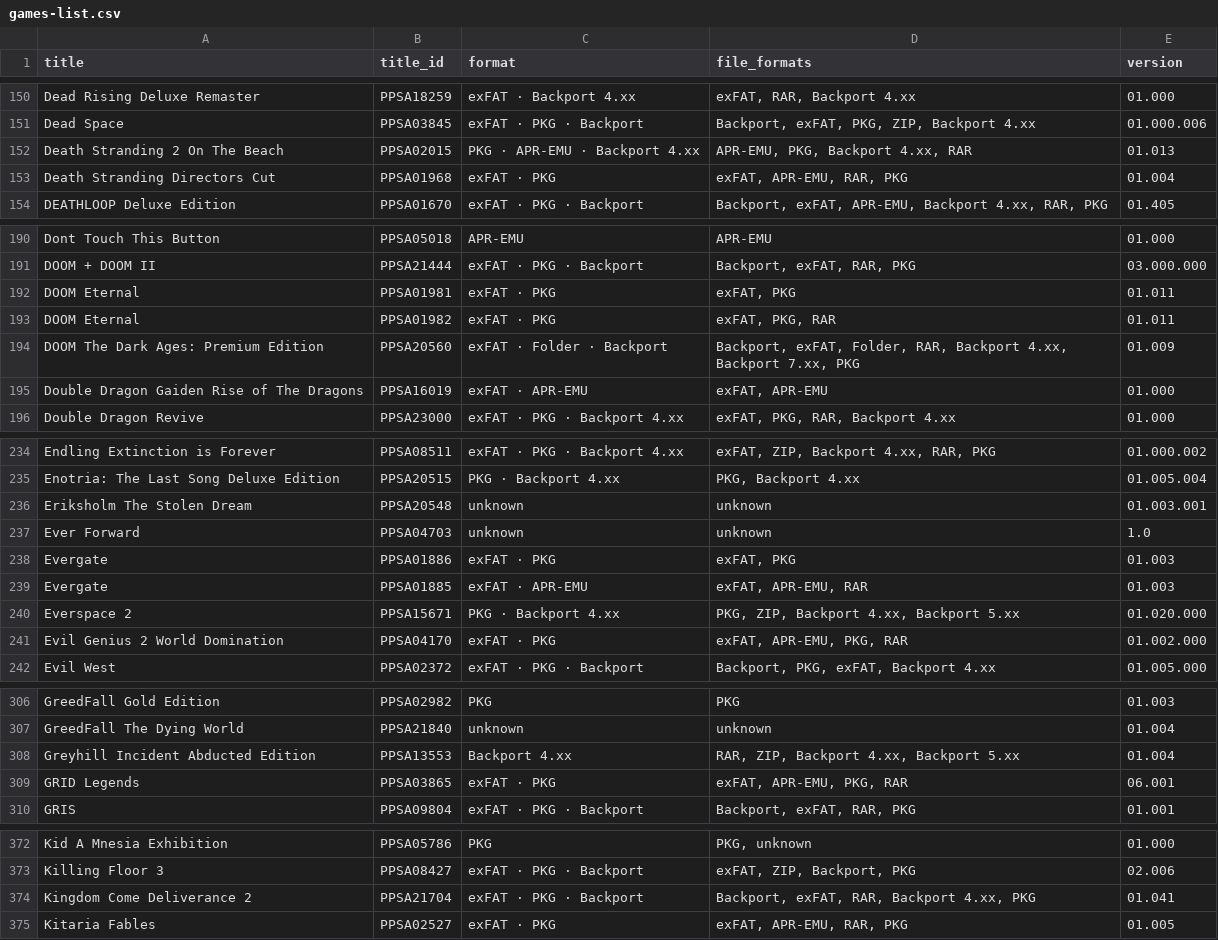
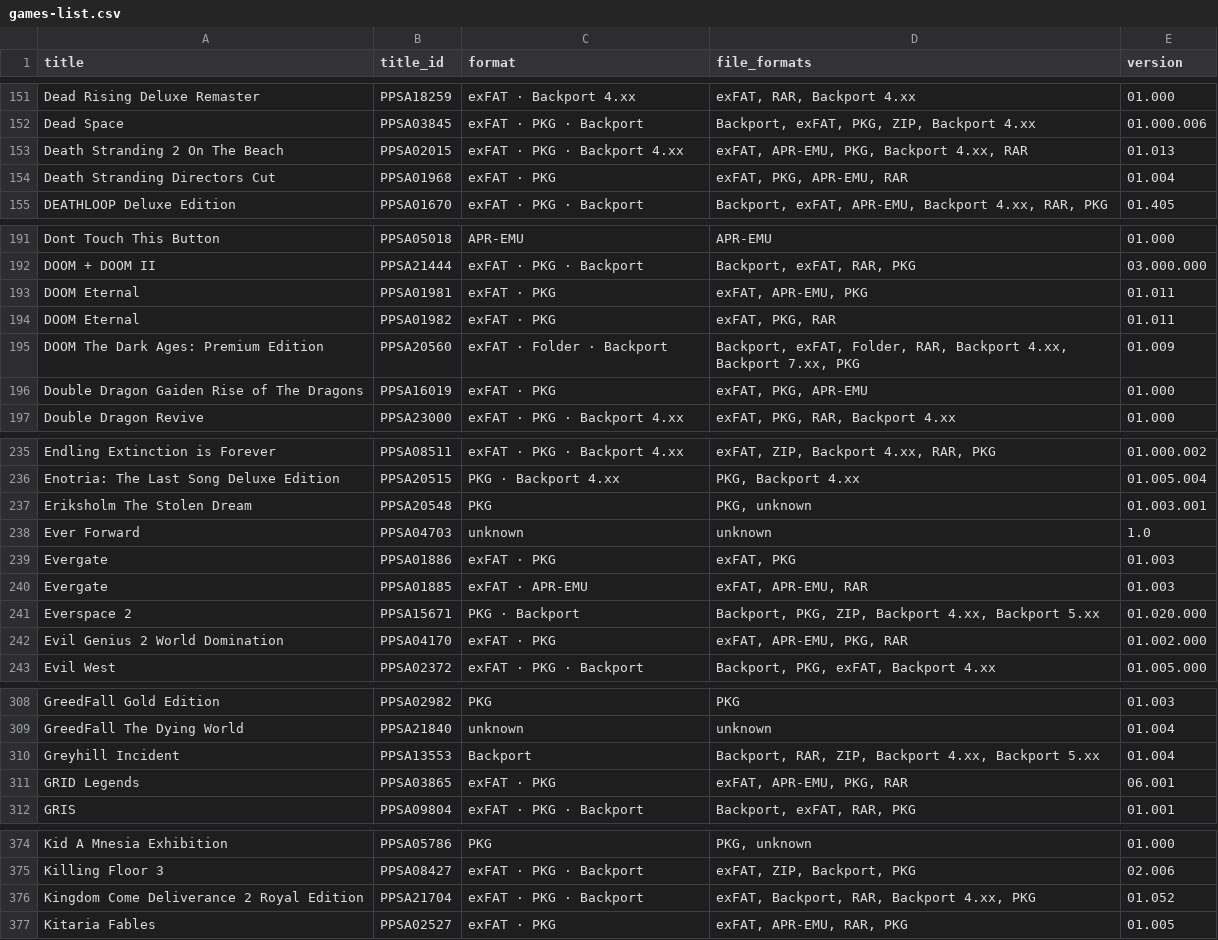
Before and after one commit to Jamzi94/catalog-V2, a CSV file: games-list.csv, drawn as a sheet; only a part is shown, gaps mark what is left out; the diff covers the shown part only.

```diff
--- a/games-list.csv
+++ b/games-list.csv
@@ -151,4 +152,4 @@ Dead Rising Deluxe Remaster,PPSA18259,exFAT · Backport 4.xx,"exFAT, RAR, Backpo
 Dead Space,PPSA03845,exFAT · PKG · Backport,"Backport, exFAT, PKG, ZIP, Backport 4.xx",01.000.006
-Death Stranding 2 On The Beach,PPSA02015,PKG · APR-EMU · Backport 4.xx,"APR-EMU, PKG, Backport 4.xx, RAR",01.013
-Death Stranding Directors Cut,PPSA01968,exFAT · PKG,"exFAT, APR-EMU, RAR, PKG",01.004
+Death Stranding 2 On The Beach,PPSA02015,exFAT · PKG · Backport 4.xx,"exFAT, APR-EMU, PKG, Backport 4.xx, RAR",01.013
+Death Stranding Directors Cut,PPSA01968,exFAT · PKG,"exFAT, PKG, APR-EMU, RAR",01.004
 DEATHLOOP Deluxe Edition,PPSA01670,exFAT · PKG · Backport,"Backport, exFAT, APR-EMU, Backport 4.xx, RAR, PKG",01.405
@@ -191,6 +192,6 @@ Dont Touch This Button,PPSA05018,APR-EMU,APR-EMU,01.000
 DOOM + DOOM II,PPSA21444,exFAT · PKG · Backport,"Backport, exFAT, RAR, PKG",03.000.000
-DOOM Eternal,PPSA01981,exFAT · PKG,"exFAT, PKG",01.011
+DOOM Eternal,PPSA01981,exFAT · PKG,"exFAT, APR-EMU, PKG",01.011
 DOOM Eternal,PPSA01982,exFAT · PKG,"exFAT, PKG, RAR",01.011
 DOOM The Dark Ages: Premium Edition,PPSA20560,exFAT · Folder · Backport,"Backport, exFAT, Folder, RAR, Backport 4.xx, Backport 7.xx, PKG",01.009
-Double Dragon Gaiden Rise of The Dragons,PPSA16019,exFAT · APR-EMU,"exFAT, APR-EMU",01.000
+Double Dragon Gaiden Rise of The Dragons,PPSA16019,exFAT · PKG,"exFAT, PKG, APR-EMU",01.000
 Double Dragon Revive,PPSA23000,exFAT · PKG · Backport 4.xx,"exFAT, PKG, RAR, Backport 4.xx",01.000
@@ -235,3 +236,3 @@ Endling Extinction is Forever,PPSA08511,exFAT · PKG · Backport 4.xx,"exFAT, ZI
 Enotria: The Last Song Deluxe Edition,PPSA20515,PKG · Backport 4.xx,"PKG, Backport 4.xx",01.005.004
-Eriksholm The Stolen Dream,PPSA20548,unknown,unknown,01.003.001
+Eriksholm The Stolen Dream,PPSA20548,PKG,"PKG, unknown",01.003.001
 Ever Forward,PPSA04703,unknown,unknown,1.0
@@ -239,3 +240,3 @@ Evergate,PPSA01886,exFAT · PKG,"exFAT, PKG",01.003
 Evergate,PPSA01885,exFAT · APR-EMU,"exFAT, APR-EMU, RAR",01.003
-Everspace 2,PPSA15671,PKG · Backport 4.xx,"PKG, ZIP, Backport 4.xx, Backport 5.xx",01.020.000
+Everspace 2,PPSA15671,PKG · Backport,"Backport, PKG, ZIP, Backport 4.xx, Backport 5.xx",01.020.000
 Evil Genius 2 World Domination,PPSA04170,exFAT · PKG,"exFAT, APR-EMU, PKG, RAR",01.002.000
@@ -307,3 +309,3 @@ GreedFall Gold Edition,PPSA02982,PKG,PKG,01.003
 GreedFall The Dying World,PPSA21840,unknown,unknown,01.004
-Greyhill Incident Abducted Edition,PPSA13553,Backport 4.xx,"RAR, ZIP, Backport 4.xx, Backport 5.xx",01.004
+Greyhill Incident,PPSA13553,Backport,"Backport, RAR, ZIP, Backport 4.xx, Backport 5.xx",01.004
 GRID Legends,PPSA03865,exFAT · PKG,"exFAT, APR-EMU, PKG, RAR",06.001
@@ -373,3 +375,3 @@ Kid A Mnesia Exhibition,PPSA05786,PKG,"PKG, unknown",01.000
 Killing Floor 3,PPSA08427,exFAT · PKG · Backport,"exFAT, ZIP, Backport, PKG",02.006
-Kingdom Come Deliverance 2,PPSA21704,exFAT · PKG · Backport,"Backport, exFAT, RAR, Backport 4.xx, PKG",01.041
+Kingdom Come Deliverance 2 Royal Edition,PPSA21704,exFAT · PKG · Backport,"exFAT, Backport, RAR, Backport 4.xx, PKG",01.052
 Kitaria Fables,PPSA02527,exFAT · PKG,"exFAT, APR-EMU, RAR, PKG",01.005
```
Also changed, not shown: 5 added rows and 32 edited cells elsewhere in this file, 6 other files.
